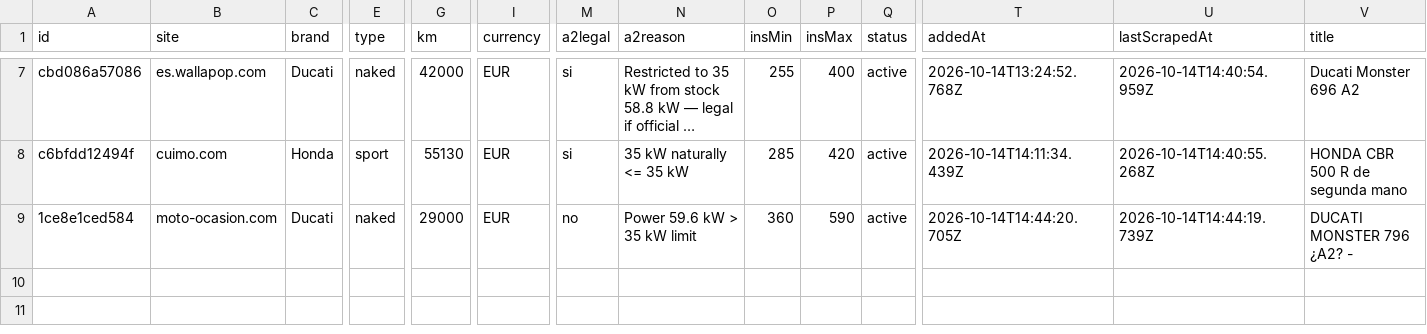
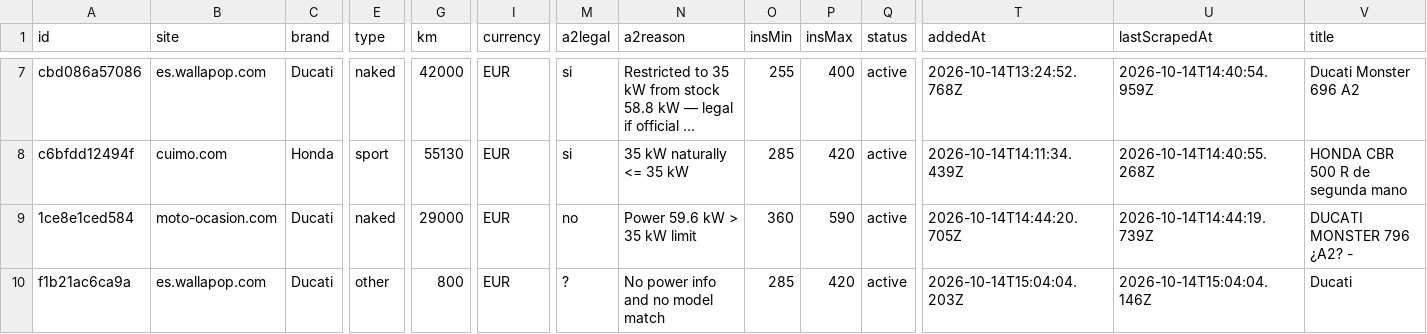
Before and after one commit to jonlautenschlager-partn/nnext-moto, a CSV file: data/export.csv, drawn as a sheet; only a part is shown, gaps mark what is left out; long unchanged cells end in …; rows hold the shown columns only; the diff names each change by its address in the sheet, - before the commit and + after, or states it on an @@ line.

```diff
--- a/data/export.csv
+++ b/data/export.csv
+row 10: f1b21ac6ca9a | es.wallapop.com | Ducati | other | 800 | EUR | ? | No power info and no model match | 285 | 420 | active | 2026-10-14T15:04:04.203Z | 2026-10-14T15:04:04.146Z | Ducati
```
Also changed, not shown: 3 other files.
